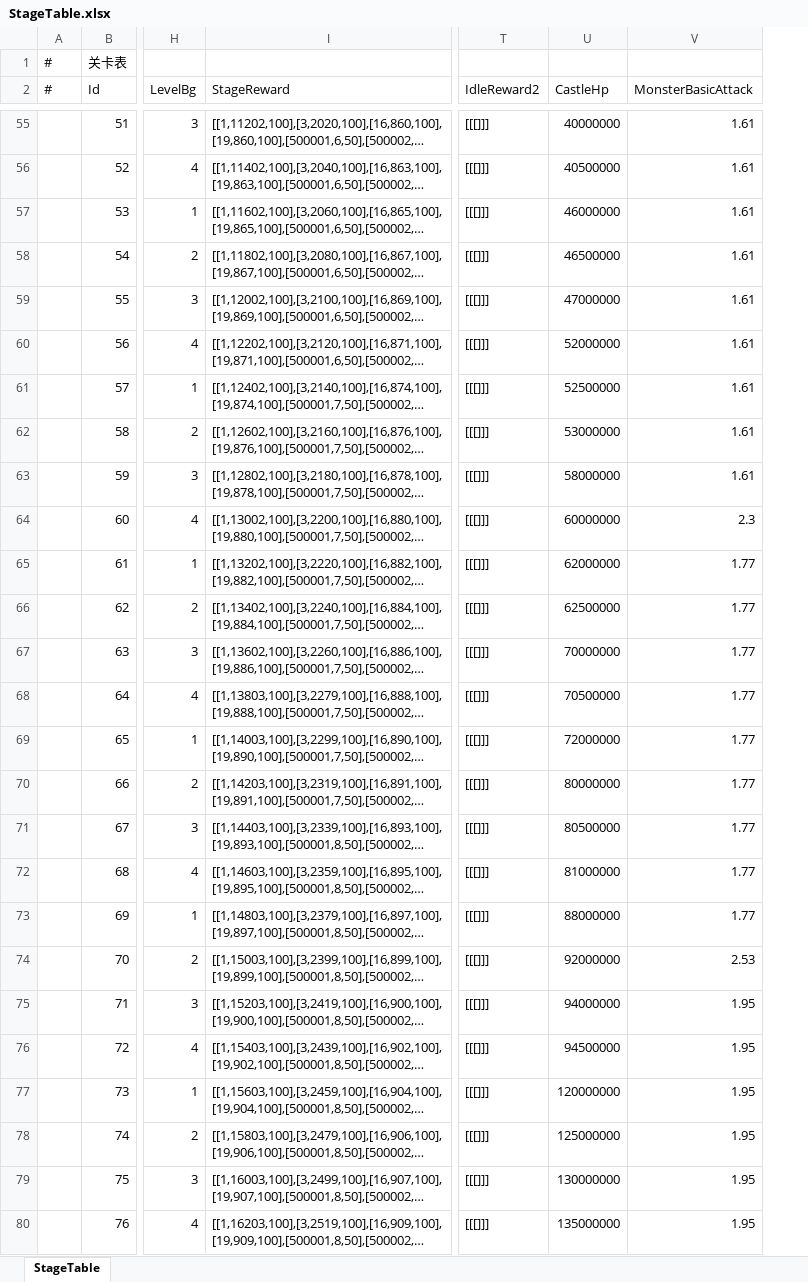
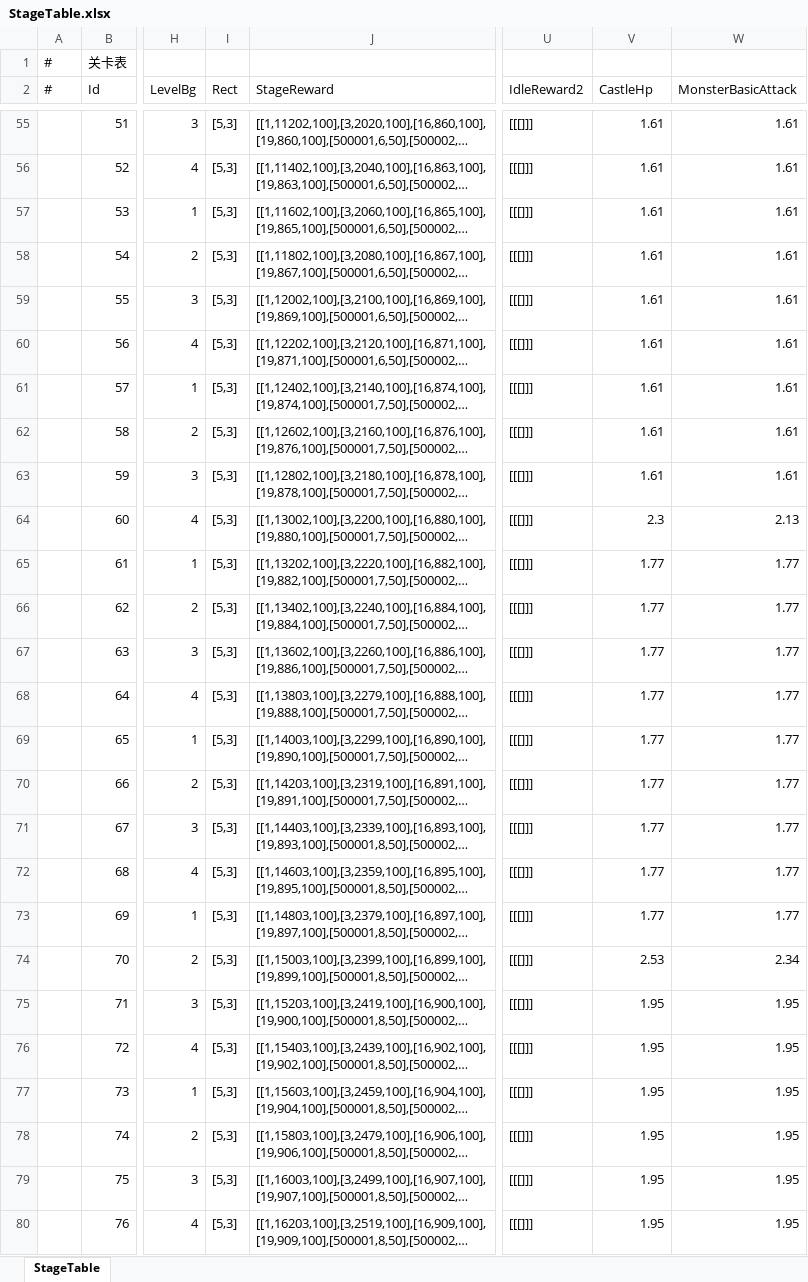
Before and after one commit to ShawnXiaoWork/DevToolBar, an Excel workbook: public/StageTable.xlsx, sheet StageTable, drawn as a sheet; only a part is shown, gaps mark what is left out; long unchanged cells end in …; values as stored, in another font and other column widths than the file's, no borders; addresses are those after the commit; the diff covers the shown part only; the diff names each change by its address in the sheet, - before the commit and + after, or states it on an @@ line.

```diff
--- a/public/StageTable.xlsx (sheet StageTable)
+++ b/public/StageTable.xlsx (sheet StageTable)
+column I (Rect), rows 55-80: all [5,3]
-V55 (CastleHp): 40000000
+V55 (CastleHp): 1.61
-V56 (CastleHp): 40500000
+V56 (CastleHp): 1.61
-V57 (CastleHp): 46000000
+V57 (CastleHp): 1.61
-V58 (CastleHp): 46500000
+V58 (CastleHp): 1.61
-V59 (CastleHp): 47000000
+V59 (CastleHp): 1.61
-V60 (CastleHp): 52000000
+V60 (CastleHp): 1.61
-V61 (CastleHp): 52500000
+V61 (CastleHp): 1.61
-V62 (CastleHp): 53000000
+V62 (CastleHp): 1.61
-V63 (CastleHp): 58000000
+V63 (CastleHp): 1.61
-V64 (CastleHp): 60000000
+V64 (CastleHp): 2.3
-W64 (MonsterBasicAttack): 2.3
+W64 (MonsterBasicAttack): 2.13
-V65 (CastleHp): 62000000
+V65 (CastleHp): 1.77
-V66 (CastleHp): 62500000
+V66 (CastleHp): 1.77
-V67 (CastleHp): 70000000
+V67 (CastleHp): 1.77
-V68 (CastleHp): 70500000
+V68 (CastleHp): 1.77
-V69 (CastleHp): 72000000
+V69 (CastleHp): 1.77
-V70 (CastleHp): 80000000
+V70 (CastleHp): 1.77
-V71 (CastleHp): 80500000
+V71 (CastleHp): 1.77
-V72 (CastleHp): 81000000
+V72 (CastleHp): 1.77
-V73 (CastleHp): 88000000
+V73 (CastleHp): 1.77
-V74 (CastleHp): 92000000
+V74 (CastleHp): 2.53
-W74 (MonsterBasicAttack): 2.53
+W74 (MonsterBasicAttack): 2.34
-V75 (CastleHp): 94000000
+V75 (CastleHp): 1.95
-V76 (CastleHp): 94500000
+V76 (CastleHp): 1.95
-V77 (CastleHp): 120000000
+V77 (CastleHp): 1.95
-V78 (CastleHp): 125000000
+V78 (CastleHp): 1.95
-V79 (CastleHp): 130000000
+V79 (CastleHp): 1.95
-V80 (CastleHp): 135000000
+V80 (CastleHp): 1.95
```
Also changed, not shown: 192 edited cells elsewhere in this sheet, 19 other files.
